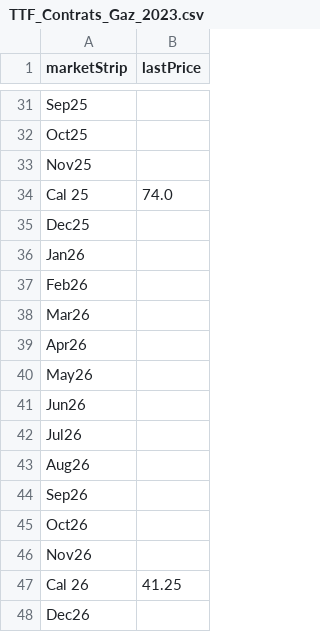
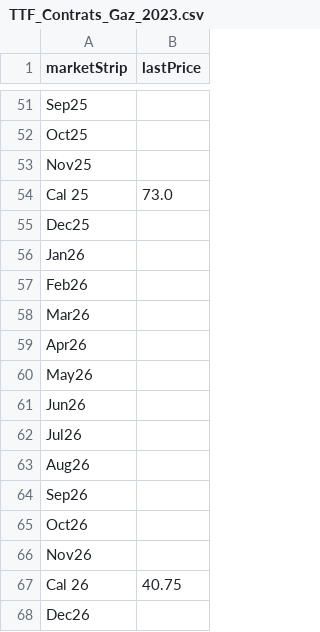
Before and after one commit to amcaw/energizor, a CSV file: TTF_Contrats_Gaz_2023.csv, drawn as a sheet; only a part is shown, gaps mark what is left out; the diff covers the shown part only.

```diff
--- a/TTF_Contrats_Gaz_2023.csv
+++ b/TTF_Contrats_Gaz_2023.csv
@@ -33,3 +53,3 @@ Oct25,
 Nov25,
-Cal 25,74.0
+Cal 25,73.0
 Dec25,
@@ -46,3 +66,3 @@ Oct26,
 Nov26,
-Cal 26,41.25
+Cal 26,40.75
 Dec26,
```
Also changed, not shown: 20 added rows and 16 edited cells elsewhere in this file, BE_day.csv.
